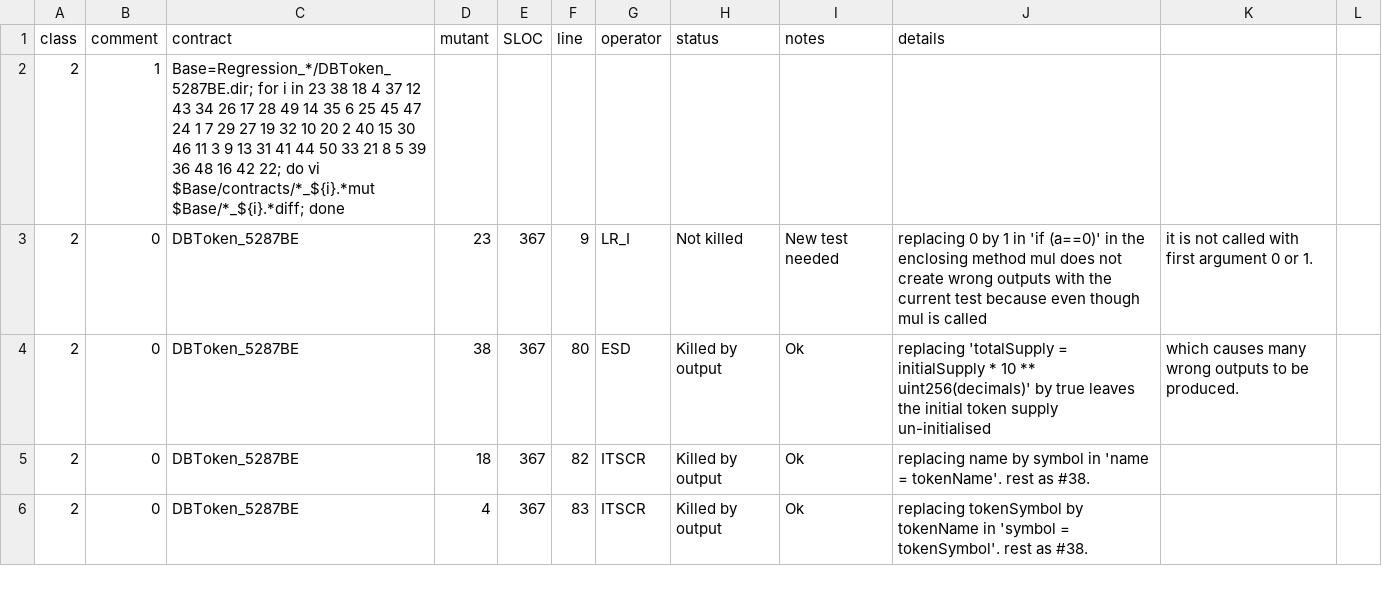
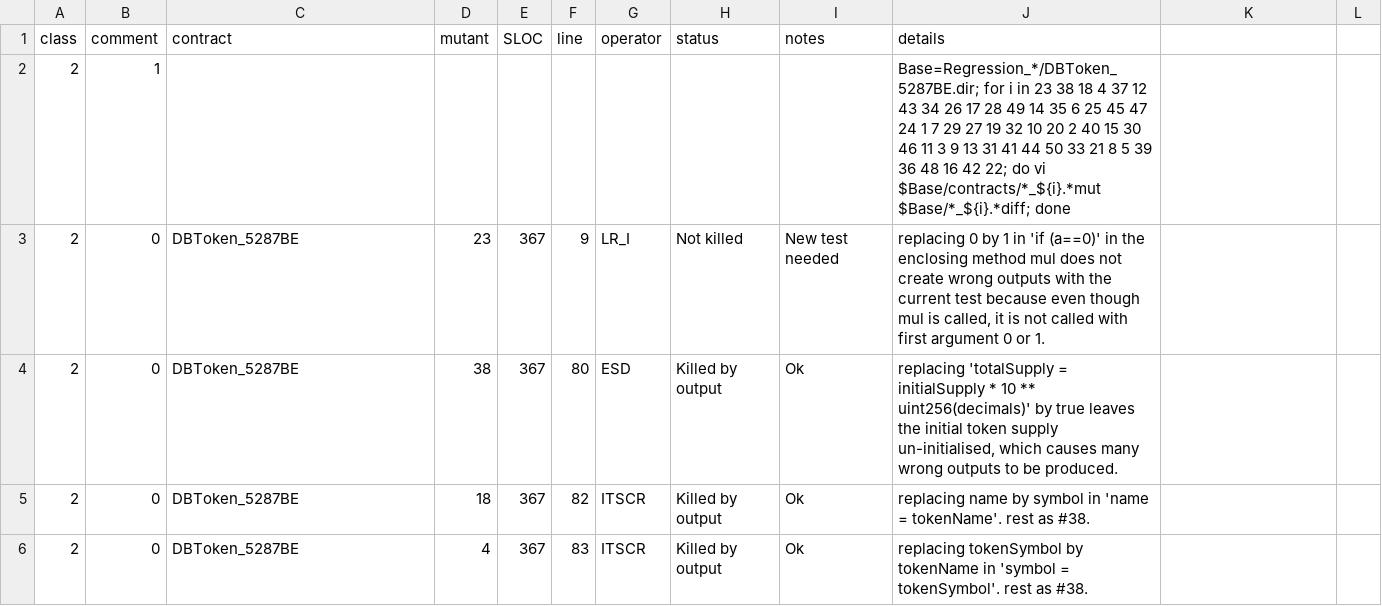
Before and after one commit to pieterhartel/Mutation-at-scale, a CSV file: DBToken_5287BE.csv, drawn as a sheet; only a part is shown; the diff covers the shown part only.

```diff
--- a/DBToken_5287BE.csv
+++ b/DBToken_5287BE.csv
@@ -1,4 +1,4 @@
 class,comment,contract,mutant,SLOC,line,operator,status,notes,details
-2,1,Base=Regression_*/DBToken_5287BE.dir; for i in 23 38 18 4 37 12 43 34 26 17 28 49 14 35 6 25 45 47 24 1 7 29 27 19 32 10 20 2 40 15 30 46 11 3 9 13 31 41 44 50 33 21 8 5 39 36 48 16 42 22; do vi $Base/contracts/*_${i}.*mut $Base/*_${i}.*diff; done
-2,0,DBToken_5287BE,23,367,9,LR_I,Not killed,New test needed,		replacing 0 by 1 in 'if (a==0)' in the enclosing method mul does not create wrong outputs with the current test because even though mul is called, it is not called with first argument 0 or 1.
-2,0,DBToken_5287BE,38,367,80,ESD,Killed by output,Ok,			replacing 'totalSupply = initialSupply * 10 ** uint256(decimals)' by true leaves the initial token supply un-initialised, which causes many wrong outputs to be produced.
+2,1,,,,,,,,"Base=Regression_*/DBToken_5287BE.dir; for i in 23 38 18 4 37 12 43 34 26 17 28 49 14 35 6 25 45 47 24 1 7 29 27 19 32 10 20 2 40 15 30 46 11 3 9 13 31 41 44 50 33 21 8 5 39 36 48 16 42 22; do vi $Base/contracts/*_${i}.*mut $Base/*_${i}.*diff; done"
+2,0,DBToken_5287BE,23,367,9,LR_I,Not killed,New test needed,"replacing 0 by 1 in 'if (a==0)' in the enclosing method mul does not create wrong outputs with the current test because even though mul is called, it is not called with first argument 0 or 1."
+2,0,DBToken_5287BE,38,367,80,ESD,Killed by output,Ok,"replacing 'totalSupply = initialSupply * 10 ** uint256(decimals)' by true leaves the initial token supply un-initialised, which causes many wrong outputs to be produced."
```
Also changed, not shown: 16 edited cells elsewhere in this file, MultiSigWallet_fbd121.csv, NumberBoard_9E7505.csv, 2 other files.
